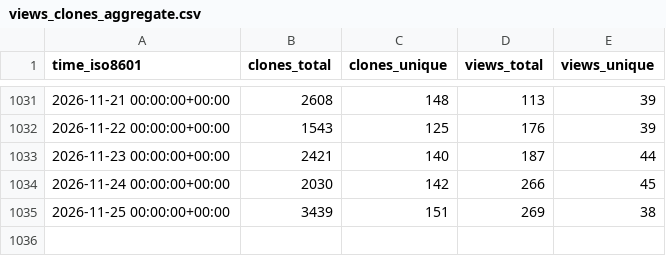
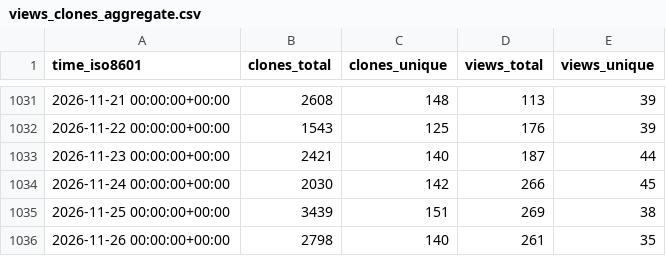
Before and after one commit to MFlowCode/stats, a CSV file: MFlowCode/MFC/ghrs-data/views_clones_aggregate.csv, drawn as a sheet; only a part is shown, gaps mark what is left out.

```diff
--- a/MFlowCode/MFC/ghrs-data/views_clones_aggregate.csv
+++ b/MFlowCode/MFC/ghrs-data/views_clones_aggregate.csv
@@ -1035 +1035,2 @@ time_iso8601,clones_total,clones_unique,views_total,views_unique
 2026-11-25 00:00:00+00:00,3439,151,269,38
+2026-11-26 00:00:00+00:00,2798,140,261,35
```
Also changed, not shown: 1 other file.
